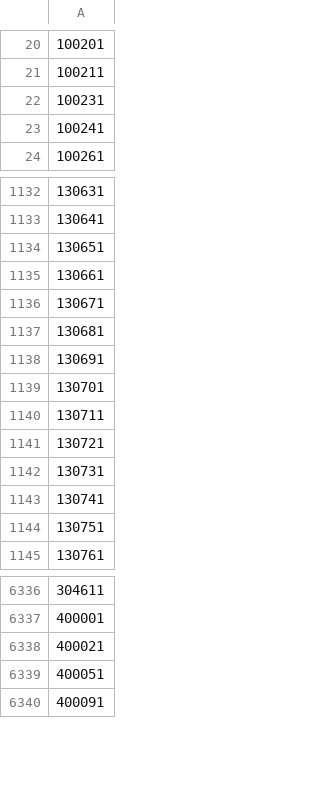
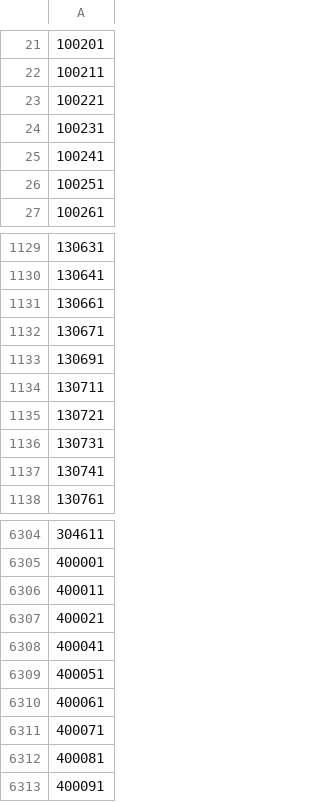
Before and after one commit to RabayetSadnan/MRE_go_west, a CSV file: Model_setup/Selected_nodes/excluded_nodes_100.csv, drawn as a sheet; only a part is shown, gaps mark what is left out; removed rows and columns are numbered as before the commit, all else as after; the diff covers the shown part only; the diff names each change by its address in the sheet, - before the commit and + after, or states it on an @@ line.

```diff
--- a/Model_setup/Selected_nodes/excluded_nodes_100.csv
+++ b/Model_setup/Selected_nodes/excluded_nodes_100.csv
+row 23: 100221
+row 26: 100251
-row 1134: 130651
-row 1137: 130681
-row 1139: 130701
-row 1144: 130751
+row 6306: 400011
+row 6308: 400041
+row 6310: 400061
+row 6311: 400071
+row 6312: 400081
```
Also changed, not shown: 77 added rows, 80 removed rows and 1 edited cell elsewhere in this file, Model_setup/Selected_nodes/excluded_nodes_150.csv, Model_setup/Selected_nodes/excluded_nodes_80.csv, 10 other files.
